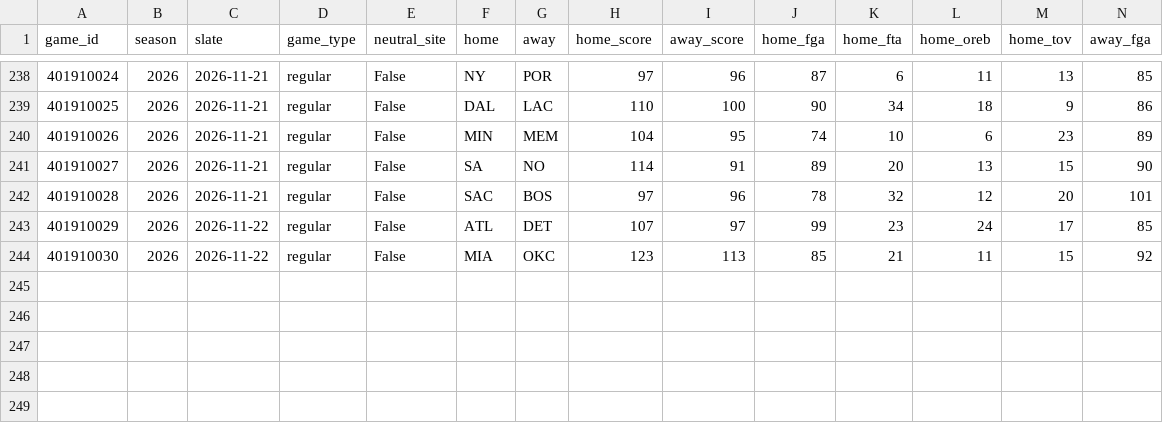
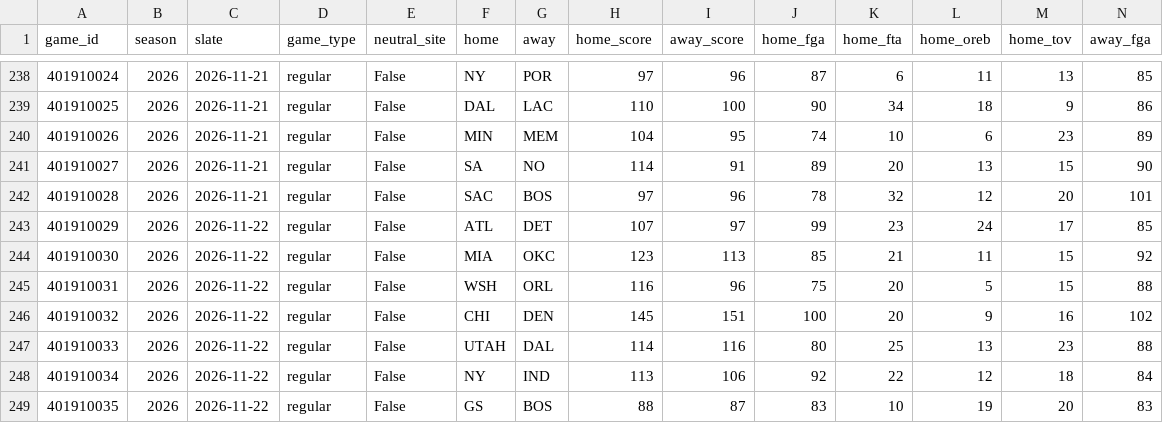
Before and after one commit to lifeisgreat07/NFL-Model-2, a CSV file: data/nba/history/games_2026.csv, drawn as a sheet; only a part is shown, gaps mark what is left out; rows hold the shown columns only; the diff names each change by its address in the sheet, - before the commit and + after, or states it on an @@ line.

```diff
--- a/data/nba/history/games_2026.csv
+++ b/data/nba/history/games_2026.csv
+row 245: 401910031 | 2026 | 2026-11-22 | regular | False | WSH | ORL | 116 | 96 | 75 | 20 | 5 | 15 | 88
+row 246: 401910032 | 2026 | 2026-11-22 | regular | False | CHI | DEN | 145 | 151 | 100 | 20 | 9 | 16 | 102
+row 247: 401910033 | 2026 | 2026-11-22 | regular | False | UTAH | DAL | 114 | 116 | 80 | 25 | 13 | 23 | 88
+row 248: 401910034 | 2026 | 2026-11-22 | regular | False | NY | IND | 113 | 106 | 92 | 22 | 12 | 18 | 84
+row 249: 401910035 | 2026 | 2026-11-22 | regular | False | GS | BOS | 88 | 87 | 83 | 10 | 19 | 20 | 83
```
Also changed, not shown: data/nba/history/minutes_2026.csv, 6 other files.
